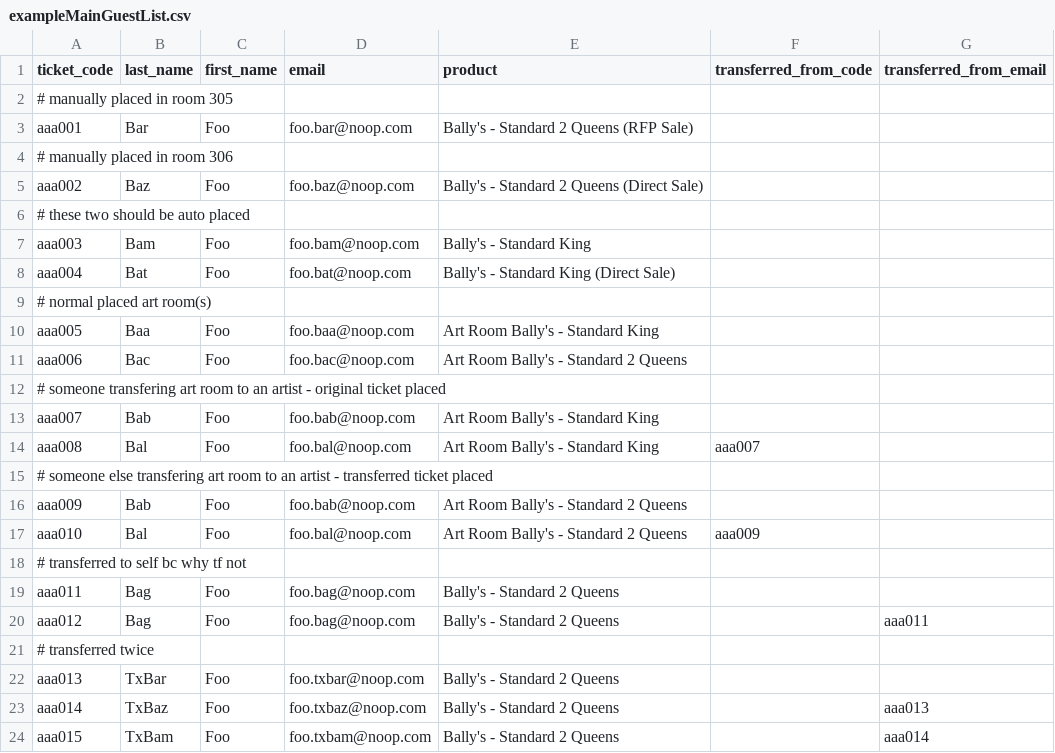
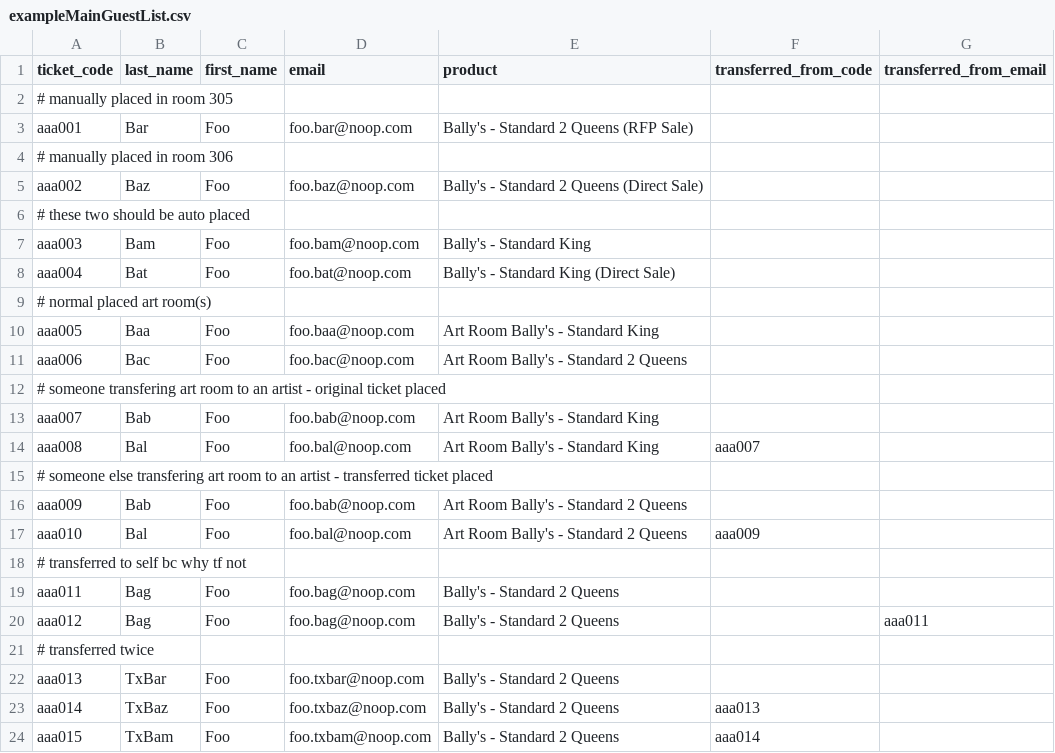
Before and after one commit to Index01/RoomBot, a CSV file: samples/exampleMainGuestList.csv, drawn as a sheet.

```diff
--- a/samples/exampleMainGuestList.csv
+++ b/samples/exampleMainGuestList.csv
@@ -22,3 +22,3 @@ aaa012,Bag,Foo,foo.bag@noop.com,Bally's - Standard 2 Queens,,aaa011
 aaa013,TxBar,Foo,foo.txbar@noop.com,Bally's - Standard 2 Queens,,
-aaa014,TxBaz,Foo,foo.txbaz@noop.com,Bally's - Standard 2 Queens,,aaa013
-aaa015,TxBam,Foo,foo.txbam@noop.com,Bally's - Standard 2 Queens,,aaa014
+aaa014,TxBaz,Foo,foo.txbaz@noop.com,Bally's - Standard 2 Queens,aaa013,
+aaa015,TxBam,Foo,foo.txbam@noop.com,Bally's - Standard 2 Queens,aaa014,
```
Also changed, not shown: samples/exampleMainRoomList.csv.
